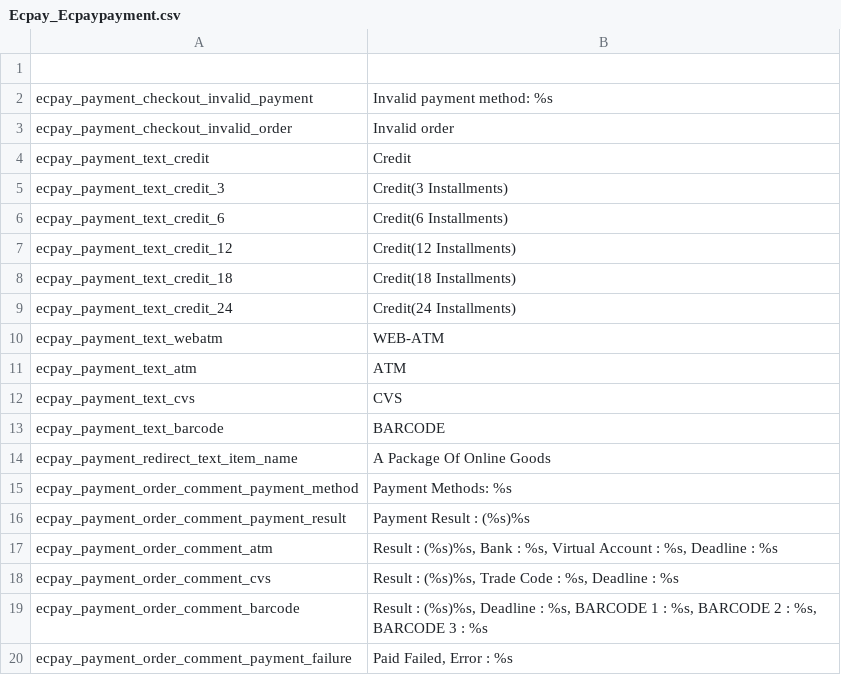
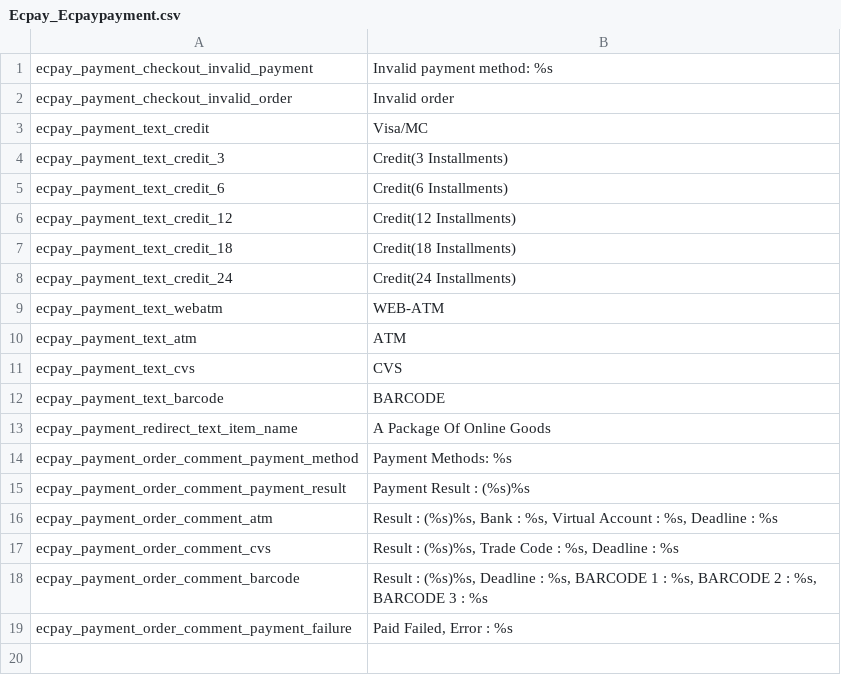
Before and after one commit to sunpeak-us/ecpay, a CSV file: app/locale/en_US/Ecpay_Ecpaypayment.csv, drawn as a sheet.

```diff
--- a/app/locale/en_US/Ecpay_Ecpaypayment.csv
+++ b/app/locale/en_US/Ecpay_Ecpaypayment.csv
@@ -1,5 +1,4 @@
-,
 ecpay_payment_checkout_invalid_payment,"Invalid payment method: %s"
 ecpay_payment_checkout_invalid_order,"Invalid order"
-ecpay_payment_text_credit,"Credit"
+ecpay_payment_text_credit,"Visa/MC"
 ecpay_payment_text_credit_3,"Credit(3 Installments)"
```
Also changed, not shown: app/locale/zh_TW/Ecpay_Ecpaypayment.csv, 3 other files.
